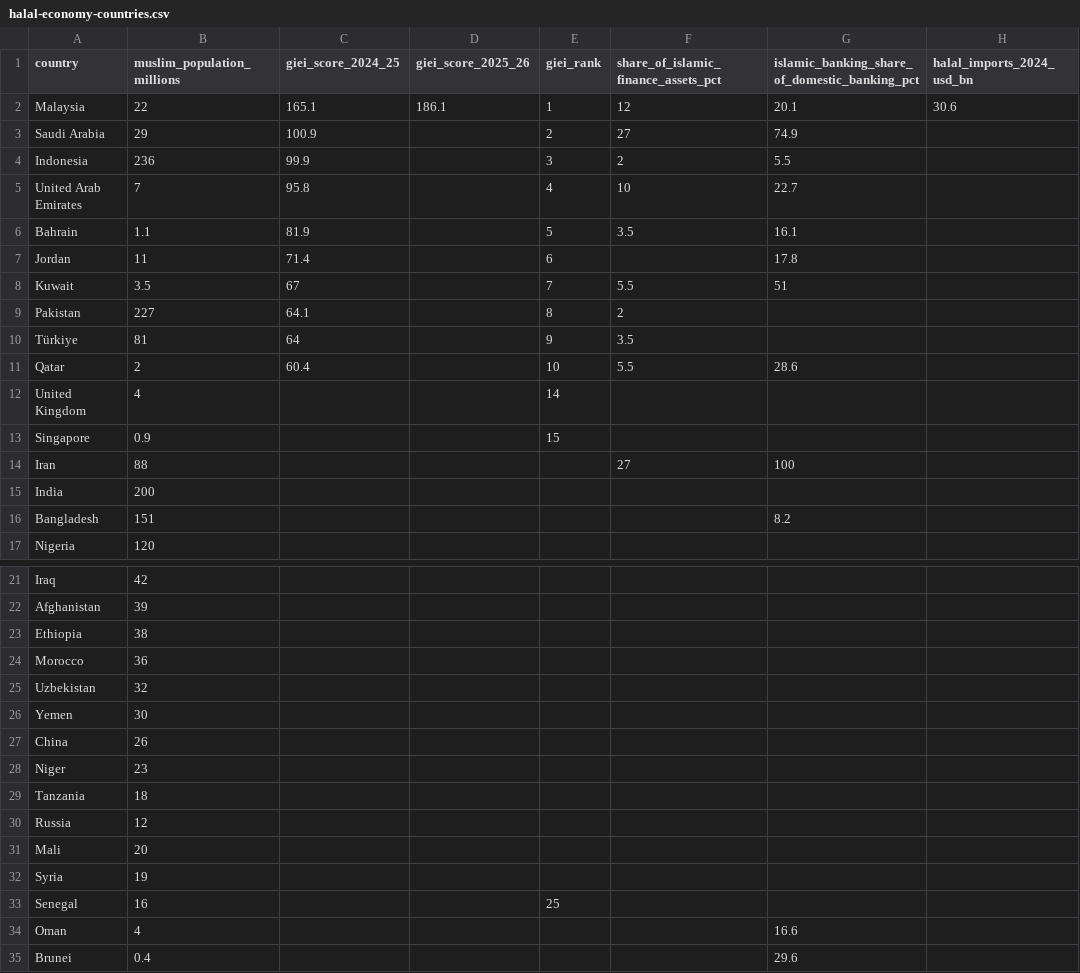
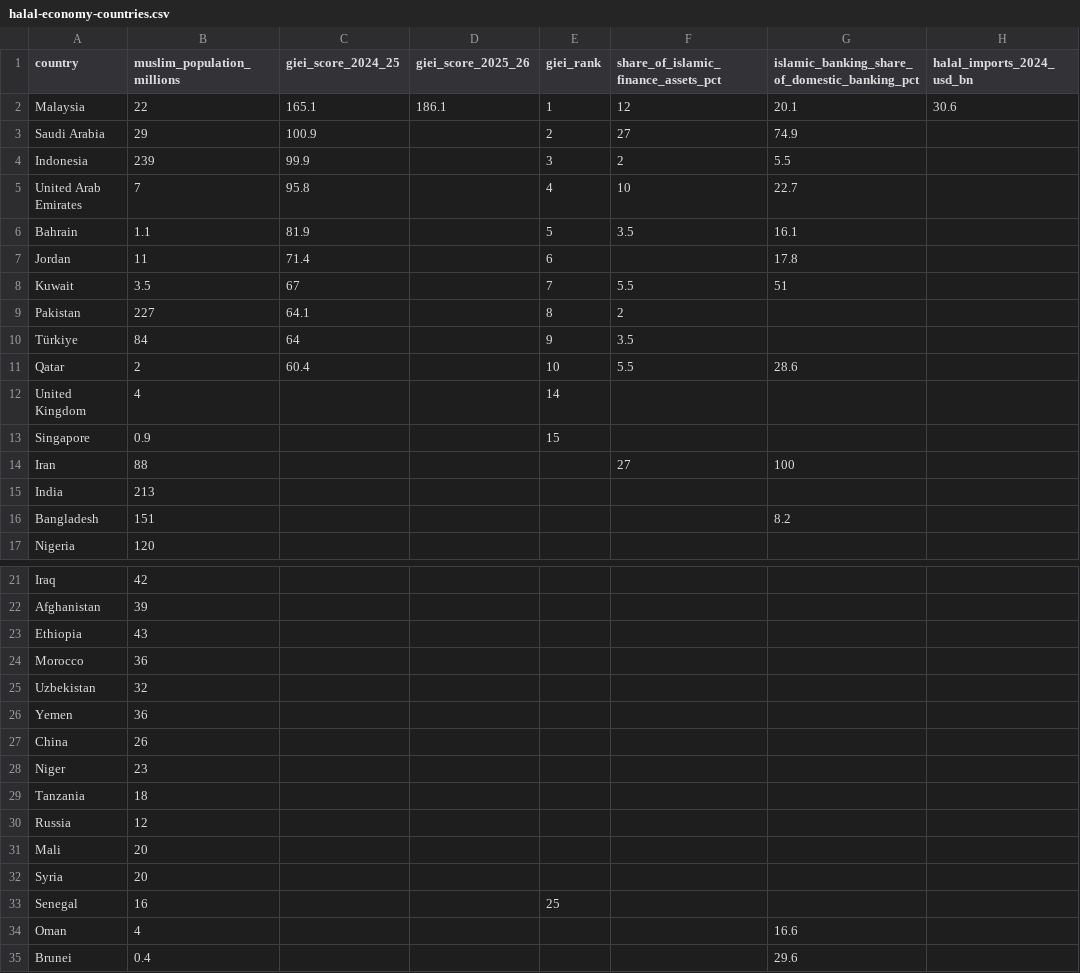
Before and after one commit to jahitjanberk/the-halal-economy, a CSV file: assets/data/halal-economy-countries.csv, drawn as a sheet; only a part is shown, gaps mark what is left out; the diff names each change by its address in the sheet, - before the commit and + after, or states it on an @@ line.

```diff
--- a/assets/data/halal-economy-countries.csv
+++ b/assets/data/halal-economy-countries.csv
-B4 (muslim_population_millions): 236
+B4 (muslim_population_millions): 239
-B10 (muslim_population_millions): 81
+B10 (muslim_population_millions): 84
-B15 (muslim_population_millions): 200
+B15 (muslim_population_millions): 213
-B23 (muslim_population_millions): 38
+B23 (muslim_population_millions): 43
-B26 (muslim_population_millions): 30
+B26 (muslim_population_millions): 36
-B32 (muslim_population_millions): 19
+B32 (muslim_population_millions): 20
```
Also changed, not shown: assets/data/halal-economy-verification.csv, 4 other files.
